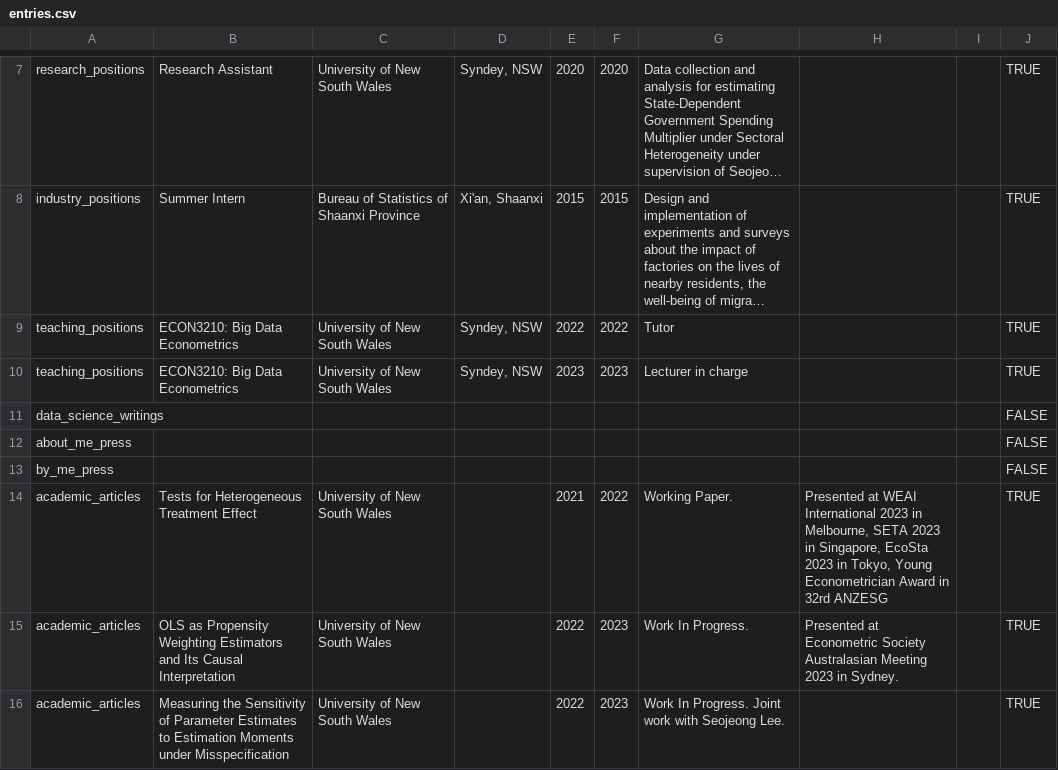
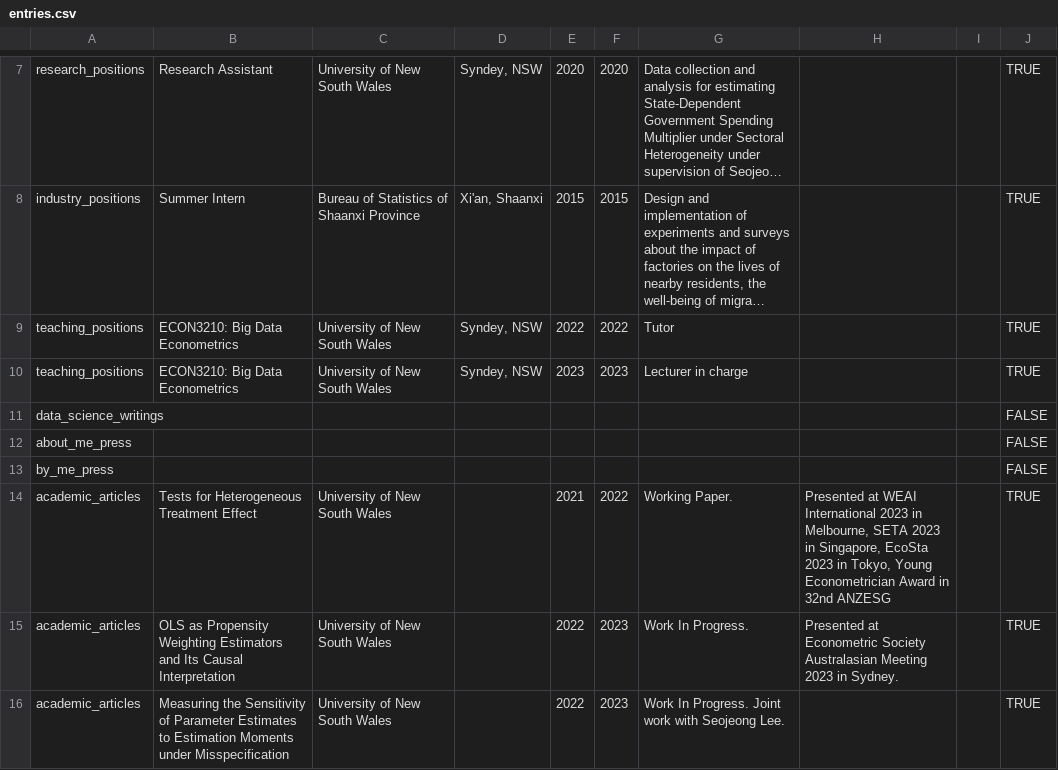
Before and after one commit to miryo87s/datadrivencv, a CSV file: entries.csv, drawn as a sheet; only a part is shown, gaps mark what is left out; long unchanged cells end in ….

```diff
--- a/entries.csv
+++ b/entries.csv
@@ -13,3 +13,3 @@ about_me_press,,,,,,,,,FALSE
 by_me_press,,,,,,,,,FALSE
-academic_articles,Tests for Heterogeneous Treatment Effect,University of New South Wales,,2021,2022,Working Paper. ,"Presented at WEAI International 2023 in Melbourne, SETA 2023 in Singapore, EcoSta 2023 in Tokyo, Young Econometrician Award in 32rd ANZESG",,TRUE
+academic_articles,Tests for Heterogeneous Treatment Effect,University of New South Wales,,2021,2022,Working Paper. ,"Presented at WEAI International 2023 in Melbourne, SETA 2023 in Singapore, EcoSta 2023 in Tokyo, Young Econometrician Award in 32nd ANZESG",,TRUE
 academic_articles,OLS as Propensity Weighting Estimators and Its Causal Interpretation,University of New South Wales,,2022,2023,Work In Progress. ,Presented at Econometric Society Australasian Meeting 2023 in Sydney.,,TRUE
```
Also changed, not shown: 1 other file.
